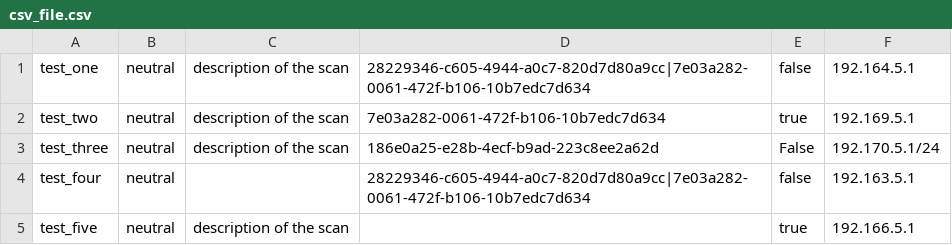
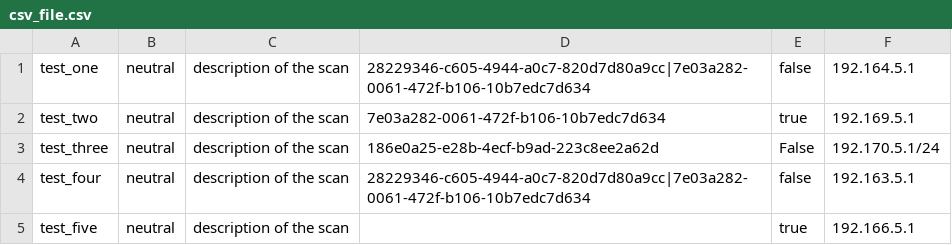
Before and after one commit to holmsecurity/api-examples, a CSV file: scripts/import_assets/csv_file.csv, drawn as a sheet.

```diff
--- a/scripts/import_assets/csv_file.csv
+++ b/scripts/import_assets/csv_file.csv
@@ -3,3 +3,3 @@ test_two,neutral,description of the scan,7e03a282-0061-472f-b106-10b7edc7d634,tr
 test_three,neutral,description of the scan,186e0a25-e28b-4ecf-b9ad-223c8ee2a62d,False,192.170.5.1/24
-test_four,neutral,,28229346-c605-4944-a0c7-820d7d80a9cc|7e03a282-0061-472f-b106-10b7edc7d634,false,192.163.5.1
+test_four,neutral,description of the scan,28229346-c605-4944-a0c7-820d7d80a9cc|7e03a282-0061-472f-b106-10b7edc7d634,false,192.163.5.1
 test_five,neutral,description of the scan,,true,192.166.5.1
```
Also changed, not shown: 1 other file.
